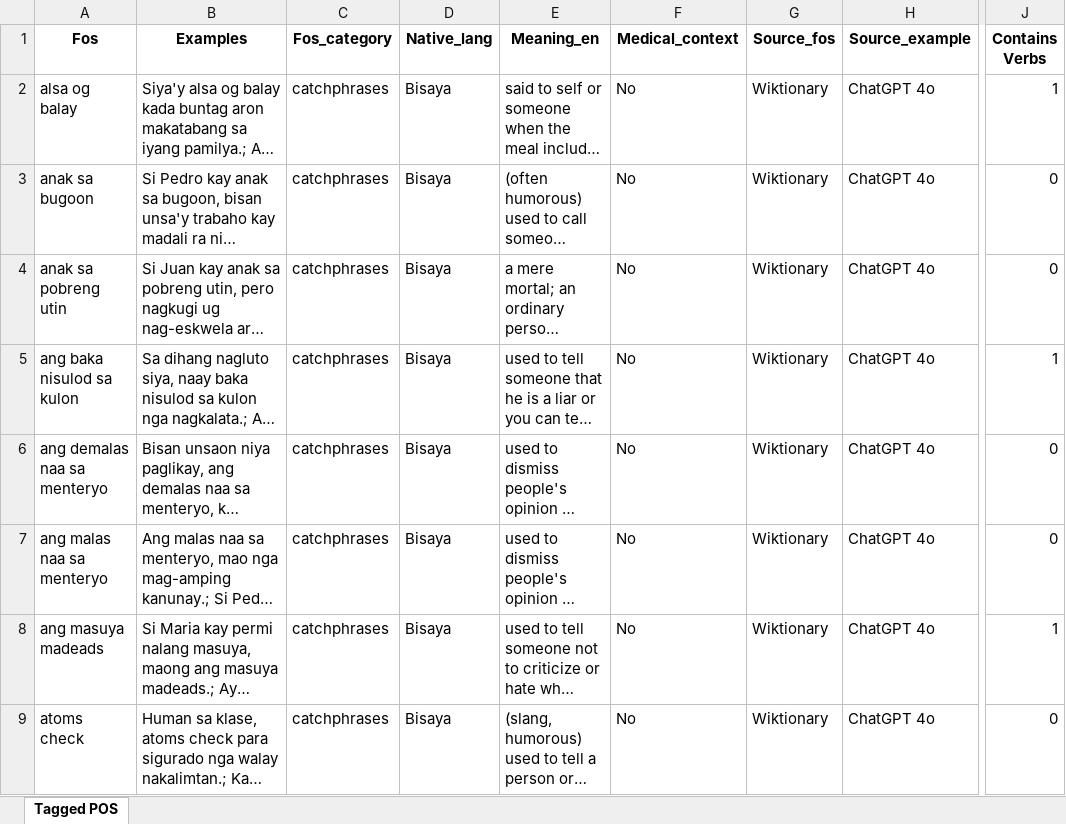
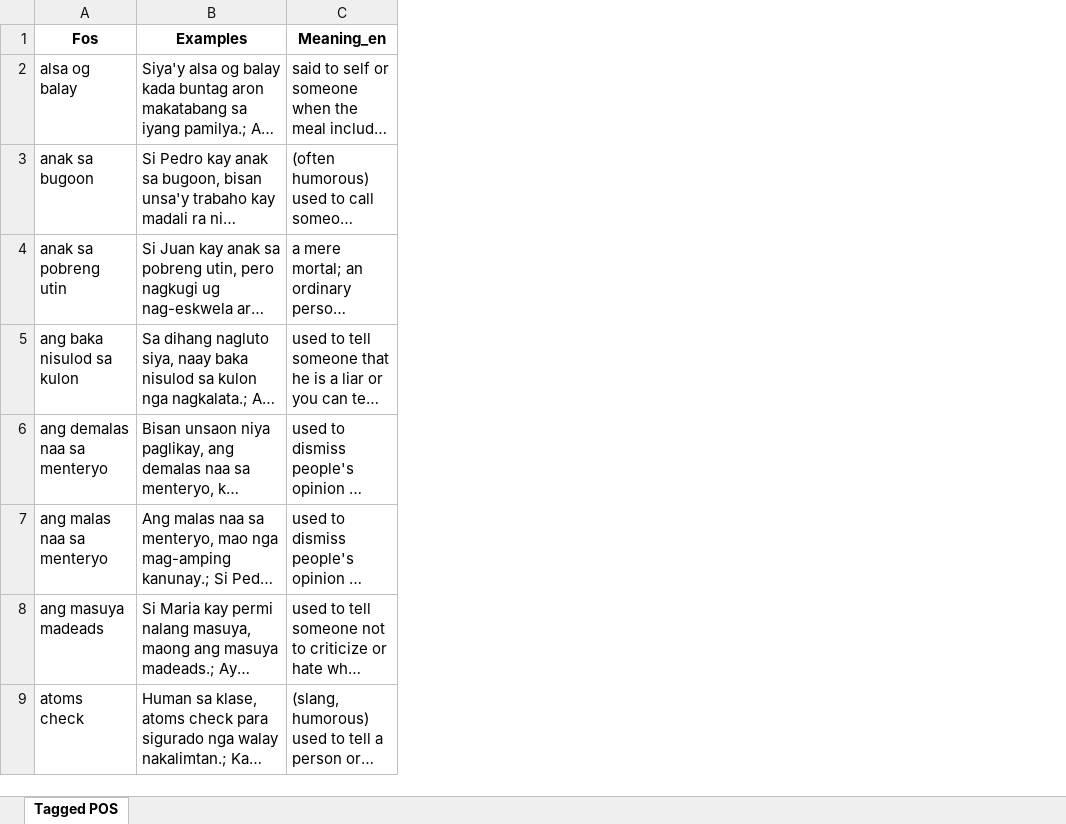
Before and after one commit to MiguelPartosa/Thesis-FOS-BinaryClass-WSD, an Excel workbook: Dataset/Tagged_POS.xlsx, sheet Tagged POS, drawn as a sheet; only a part is shown, gaps mark what is left out; long unchanged cells end in …; values as stored, in another font and other column widths than the file's, no borders; the diff covers the shown part only; the diff names each change by its address in the sheet, - before the commit and + after, or states it on an @@ line.

Commit message:
Clean dataset in preparation for manual verification

```diff
--- a/Dataset/Tagged_POS.xlsx (sheet Tagged POS)
+++ b/Dataset/Tagged_POS.xlsx (sheet Tagged POS)
-column C (Fos_category), rows 2-9: all catchphrases
-column D (Native_lang), rows 2-9: all Bisaya
-column F (Medical_context), rows 2-9: all No
-column G (Source_fos), rows 2-9: all Wiktionary
-column H (Source_example), rows 2-9: all ChatGPT 4o
-column J (Contains Verbs), rows 2-9: 1 | 0 | 0 | 1 | 0 | 0 | 1 | 0
```
Also changed, not shown: 12 removed rows elsewhere in this sheet, 1 other file.
